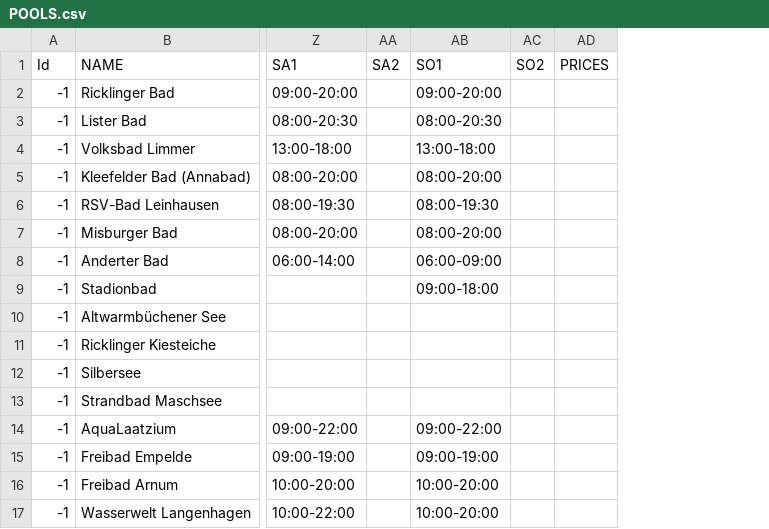
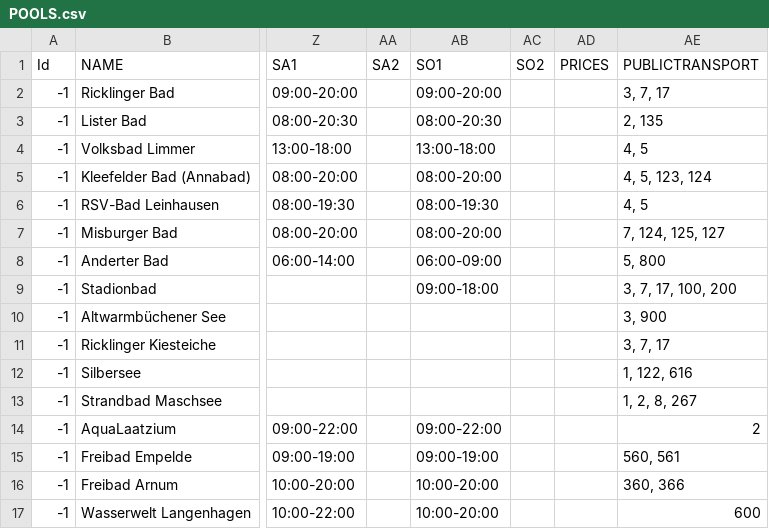
Before and after one commit to TobiZog/Schwimmbad-Guide, a CSV file: app/src/main/assets/POOLS.csv, drawn as a sheet; only a part is shown, gaps mark what is left out; the diff names each change by its address in the sheet, - before the commit and + after, or states it on an @@ line.

Commit message:
Complete redesign of the PoolDetailViewActivity.kt

```diff
--- a/app/src/main/assets/POOLS.csv
+++ b/app/src/main/assets/POOLS.csv
+column AE (PUBLICTRANSPORT), rows 2-17: 3, 7, 17 | 2, 135 | 4, 5 | 4, 5, 123, 124 | 4, 5 | 7, 124, 125, 127 | 5, 800 | 3, 7, 17, 100, 200 | 3, 900 | 3, 7, 17 | 1, 122, 616 | 1, 2, 8, 267 | 2 | 560, 561 | 360, 366 | 600
```
Also changed, not shown: 22 other files.
